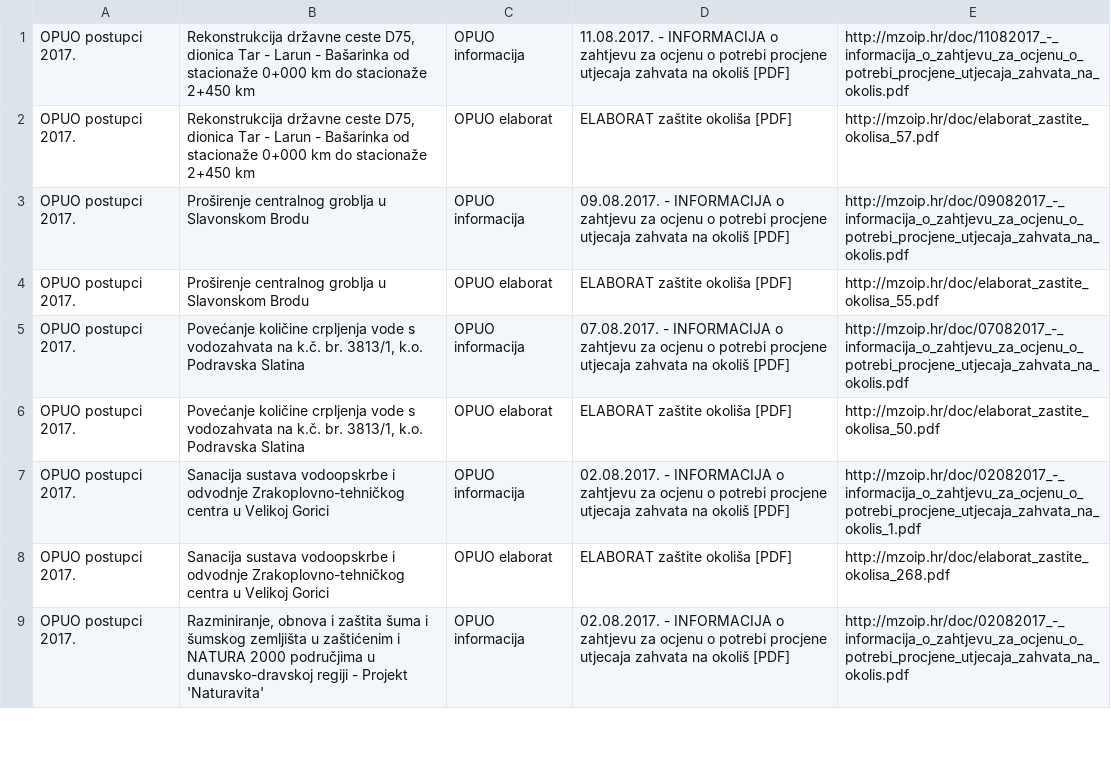
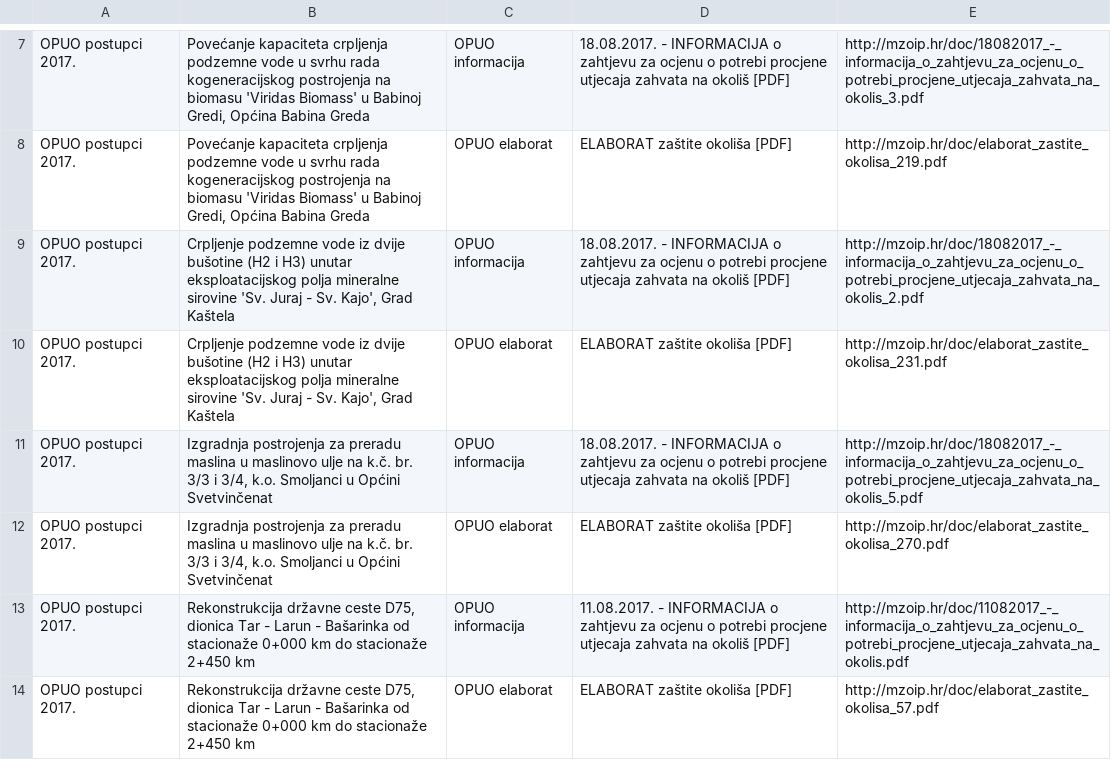
Before and after one commit to udruga-biom/puo-arhiva, a TSV file: opuo.tsv, drawn as a sheet; only a part is shown, gaps mark what is left out; the shorter side is filled out with more unchanged rows; the diff covers the shown part only.

```diff
--- a/opuo.tsv
+++ b/opuo.tsv
@@ -1 +7,7 @@
+OPUO postupci 2017.	Povećanje kapaciteta crpljenja podzemne vode u svrhu rada kogeneracijskog postrojenja na biomasu 'Viridas Biomass' u Babinoj Gredi, Općina Babina Greda	OPUO informacija	18.08.2017. - INFORMACIJA o zahtjevu za ocjenu o potrebi procjene utjecaja zahvata na okoliš [PDF]	http://mzoip.hr/doc/18082017_-_informacija_o_zahtjevu_za_ocjenu_o_potrebi_procjene_utjecaja_zahvata_na_okolis_3.pdf
+OPUO postupci 2017.	Povećanje kapaciteta crpljenja podzemne vode u svrhu rada kogeneracijskog postrojenja na biomasu 'Viridas Biomass' u Babinoj Gredi, Općina Babina Greda	OPUO elaborat	ELABORAT zaštite okoliša [PDF]	http://mzoip.hr/doc/elaborat_zastite_okolisa_219.pdf
+OPUO postupci 2017.	Crpljenje podzemne vode iz dvije bušotine (H2 i H3) unutar eksploatacijskog polja mineralne sirovine 'Sv. Juraj - Sv. Kajo', Grad Kaštela	OPUO informacija	18.08.2017. - INFORMACIJA o zahtjevu za ocjenu o potrebi procjene utjecaja zahvata na okoliš [PDF]	http://mzoip.hr/doc/18082017_-_informacija_o_zahtjevu_za_ocjenu_o_potrebi_procjene_utjecaja_zahvata_na_okolis_2.pdf
+OPUO postupci 2017.	Crpljenje podzemne vode iz dvije bušotine (H2 i H3) unutar eksploatacijskog polja mineralne sirovine 'Sv. Juraj - Sv. Kajo', Grad Kaštela	OPUO elaborat	ELABORAT zaštite okoliša [PDF]	http://mzoip.hr/doc/elaborat_zastite_okolisa_231.pdf
+OPUO postupci 2017.	Izgradnja postrojenja za preradu maslina u maslinovo ulje na k.č. br. 3/3 i 3/4, k.o. Smoljanci u Općini Svetvinčenat	OPUO informacija	18.08.2017. - INFORMACIJA o zahtjevu za ocjenu o potrebi procjene utjecaja zahvata na okoliš [PDF]	http://mzoip.hr/doc/18082017_-_informacija_o_zahtjevu_za_ocjenu_o_potrebi_procjene_utjecaja_zahvata_na_okolis_5.pdf
+OPUO postupci 2017.	Izgradnja postrojenja za preradu maslina u maslinovo ulje na k.č. br. 3/3 i 3/4, k.o. Smoljanci u Općini Svetvinčenat	OPUO elaborat	ELABORAT zaštite okoliša [PDF]	http://mzoip.hr/doc/elaborat_zastite_okolisa_270.pdf
 OPUO postupci 2017.	Rekonstrukcija državne ceste D75, dionica Tar - Larun - Bašarinka od stacionaže 0+000 km do stacionaže 2+450 km	OPUO informacija	11.08.2017. - INFORMACIJA o zahtjevu za ocjenu o potrebi procjene utjecaja zahvata na okoliš [PDF]	http://mzoip.hr/doc/11082017_-_informacija_o_zahtjevu_za_ocjenu_o_potrebi_procjene_utjecaja_zahvata_na_okolis.pdf
```
Also changed, not shown: 10 added rows, 3 removed rows and 3 edited cells elsewhere in this file, puo.tsv, 1 other file.
